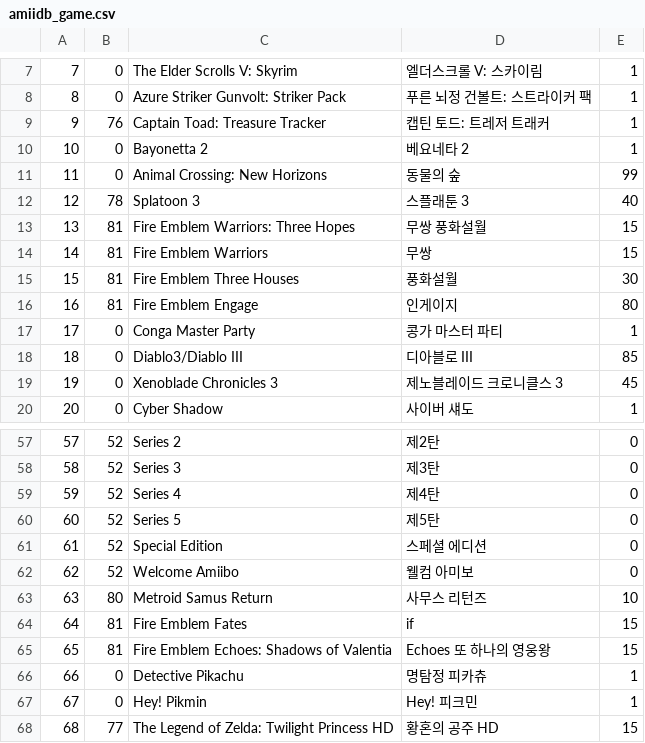
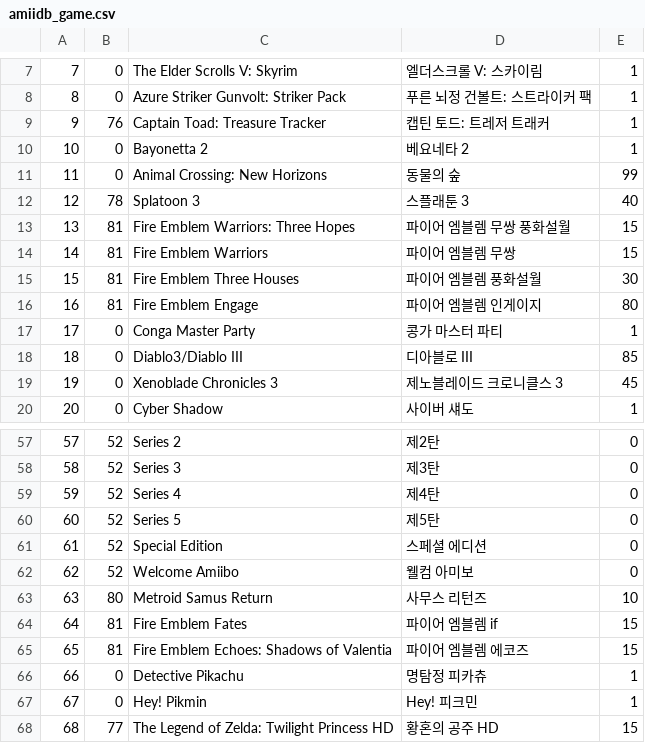
Before and after one commit to lokimp28/pixl.js_kor, a CSV file: fw/data/amiidb_game.csv, drawn as a sheet; only a part is shown, gaps mark what is left out.

```diff
--- a/fw/data/amiidb_game.csv
+++ b/fw/data/amiidb_game.csv
@@ -12,6 +12,6 @@
 12,78,Splatoon 3,스플래툰 3,40
-13,81,Fire Emblem Warriors: Three Hopes,무쌍 풍화설월,15
-14,81,Fire Emblem Warriors,무쌍,15
-15,81,Fire Emblem Three Houses,풍화설월,30
-16,81,Fire Emblem Engage,인게이지,80
+13,81,Fire Emblem Warriors: Three Hopes,파이어 엠블렘 무쌍 풍화설월,15
+14,81,Fire Emblem Warriors,파이어 엠블렘 무쌍,15
+15,81,Fire Emblem Three Houses,파이어 엠블렘 풍화설월,30
+16,81,Fire Emblem Engage,파이어 엠블렘 인게이지,80
 17,0,Conga Master Party,콩가 마스터 파티,1
@@ -63,4 +63,4 @@
 63,80,Metroid Samus Return,사무스 리턴즈,10
-64,81,Fire Emblem Fates,if,15
-65,81,Fire Emblem Echoes: Shadows of Valentia,Echoes 또 하나의 영웅왕,15
+64,81,Fire Emblem Fates,파이어 엠블렘 if,15
+65,81,Fire Emblem Echoes: Shadows of Valentia,파이어 엠블렘 에코즈,15
 66,0,Detective Pikachu,명탐정 피카츄,1
```
Also changed, not shown: 2 other files.
